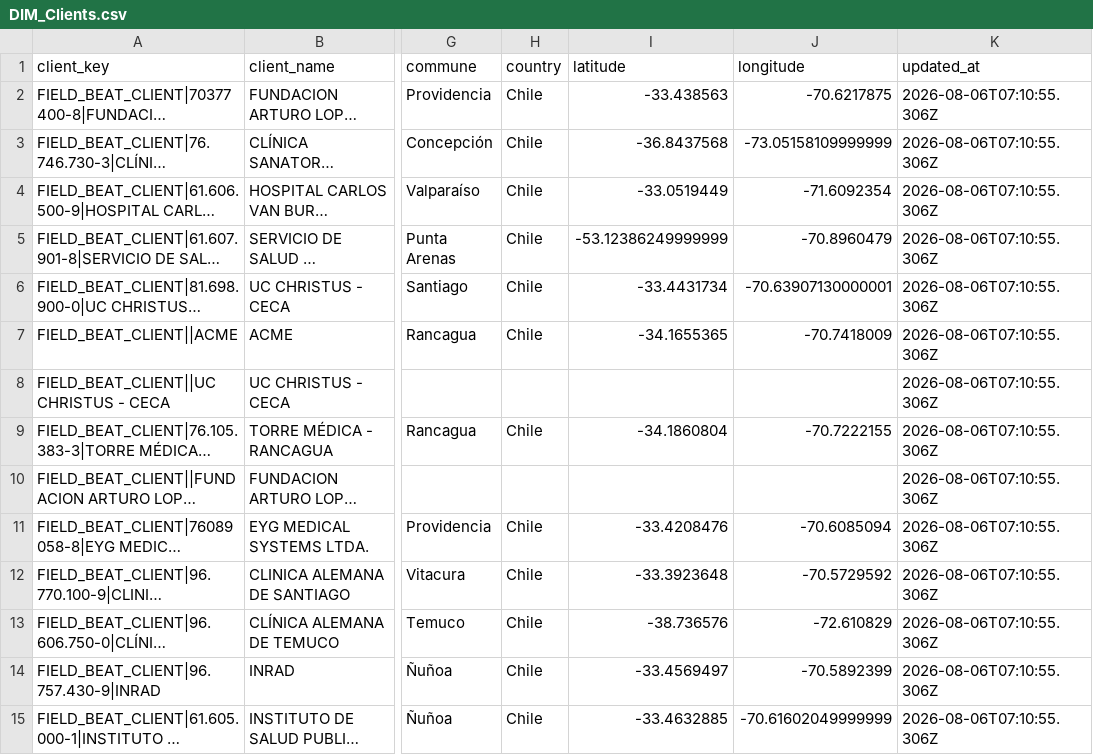
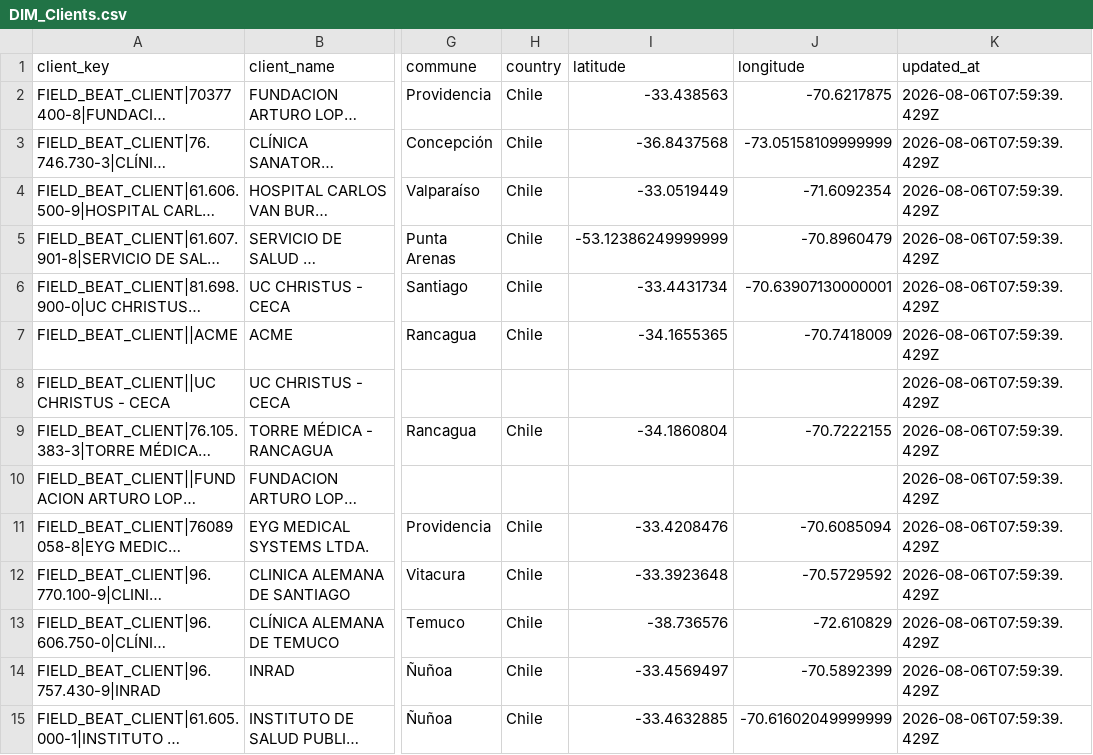
Before and after one commit to datoseyg/Nexus, a CSV file: data/processed/fieldbeat/DIM_Clients.csv, drawn as a sheet; only a part is shown, gaps mark what is left out; long unchanged cells end in …; the diff covers the shown part only; the diff names each change by its address in the sheet, - before the commit and + after, or states it on an @@ line.

```diff
--- a/data/processed/fieldbeat/DIM_Clients.csv
+++ b/data/processed/fieldbeat/DIM_Clients.csv
-K2:K15 (updated_at): 2026-08-06T07:10:55.306Z
+K2:K15 (updated_at): 2026-08-06T07:59:39.429Z
```
Also changed, not shown: 29 edited cells elsewhere in this file, data/processed/dolibarr/DB_Dolibarr_Products.csv, data/processed/dolibarr/DIM_Dolibarr_Product_Identity_Map.csv, 31 other files.
